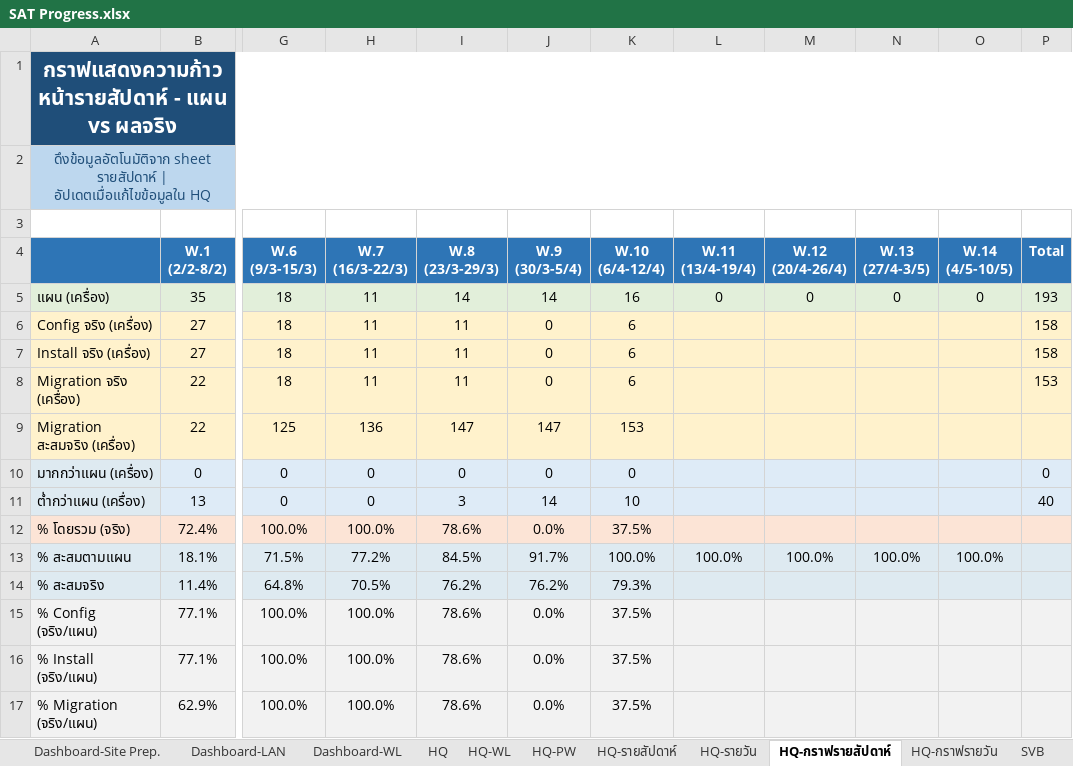
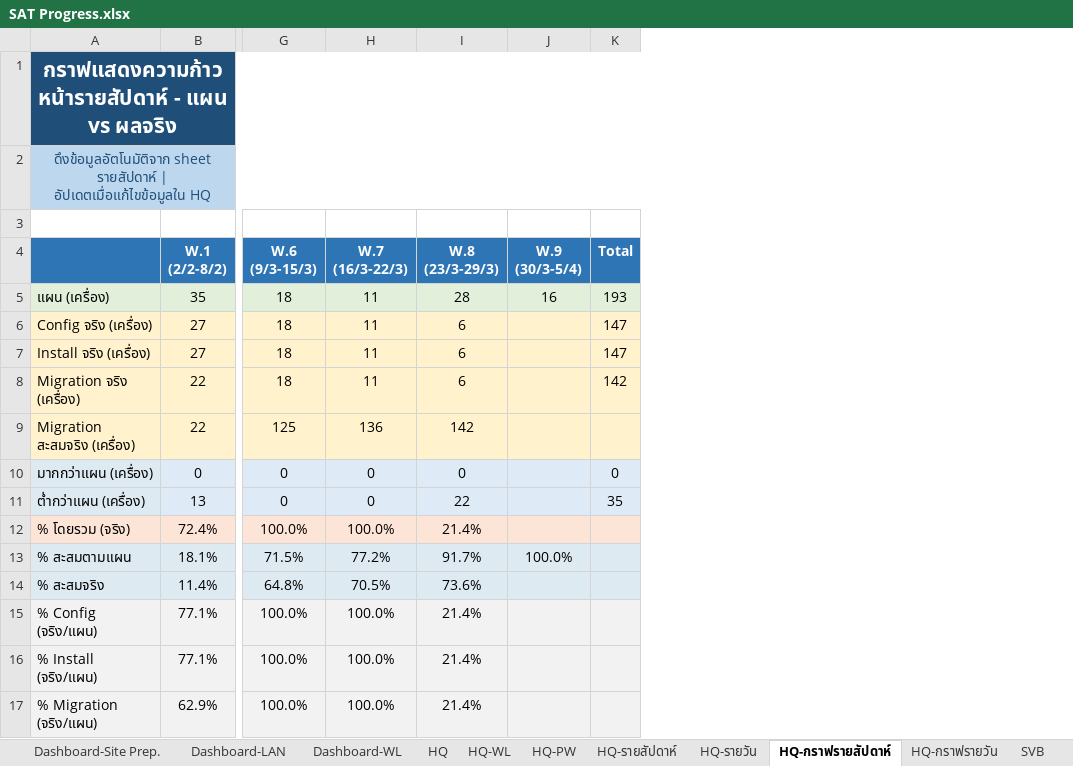
Before and after one commit to watanyu158/HQ-Migr-Dashboard, an Excel workbook: backend/SAT Progress.xlsx, sheet HQ-กราฟรายสัปดาห์, drawn as a sheet; only a part is shown, gaps mark what is left out; values as stored, in another font and other column widths than the file's, no borders; charts and pictures not drawn; removed rows and columns are numbered as before the commit, all else as after; the diff names each change by its address in the sheet, - before the commit and + after, or states it on an @@ line.

```diff
--- a/backend/SAT Progress.xlsx (sheet HQ-กราฟรายสัปดาห์)
+++ b/backend/SAT Progress.xlsx (sheet HQ-กราฟรายสัปดาห์)
-column K (W.10 (6/4-12/4)), rows 5-17: 16 | 6 | 6 | 6 | 153 | 0 | 10 | 37.5% | 100.0% | 79.3% | 37.5% | 37.5% | 37.5%
-column L (W.11 (13/4-19/4)), rows 5-13: 0 |  |  |  |  |  |  |  | 100.0%
-column M (W.12 (20/4-26/4)), rows 5-13: 0 |  |  |  |  |  |  |  | 100.0%
-column N (W.13 (27/4-3/5)), rows 5-13: 0 |  |  |  |  |  |  |  | 100.0%
-column O (W.14 (4/5-10/5)), rows 5-13: 0 |  |  |  |  |  |  |  | 100.0%
-I5 (W.8 (23/3-29/3)): 14
+I5 (W.8 (23/3-29/3)): 28
-J5 (W.9 (30/3-5/4)): 14
+J5 (W.9 (30/3-5/4)): 16
-I6:I8 (W.8 (23/3-29/3)): 11
+I6:I8 (W.8 (23/3-29/3)): 6
-J6:J8 (W.9 (30/3-5/4)): 0
+J6:J8 (W.9 (30/3-5/4)): (empty)
-K6:K7 (Total): 158
+K6:K7 (Total): 147
-K8 (Total): 153
+K8 (Total): 142
-I9 (W.8 (23/3-29/3)): 147
+I9 (W.8 (23/3-29/3)): 142
-J9 (W.9 (30/3-5/4)): 147
+J9 (W.9 (30/3-5/4)): (empty)
-J10 (W.9 (30/3-5/4)): 0
+J10 (W.9 (30/3-5/4)): (empty)
-I11 (W.8 (23/3-29/3)): 3
+I11 (W.8 (23/3-29/3)): 22
-J11 (W.9 (30/3-5/4)): 14
+J11 (W.9 (30/3-5/4)): (empty)
-K11 (Total): 40
+K11 (Total): 35
-I12 (W.8 (23/3-29/3)): 78.6%
+I12 (W.8 (23/3-29/3)): 21.4%
-J12 (W.9 (30/3-5/4)): 0.0%
+J12 (W.9 (30/3-5/4)): (empty)
-I13 (W.8 (23/3-29/3)): 84.5%
+I13 (W.8 (23/3-29/3)): 91.7%
-J13 (W.9 (30/3-5/4)): 91.7%
+J13 (W.9 (30/3-5/4)): 100.0%
-I14 (W.8 (23/3-29/3)): 76.2%
+I14 (W.8 (23/3-29/3)): 73.6%
-J14 (W.9 (30/3-5/4)): 76.2%
+J14 (W.9 (30/3-5/4)): (empty)
-I15:I17 (W.8 (23/3-29/3)): 78.6%
+I15:I17 (W.8 (23/3-29/3)): 21.4%
-J15:J17 (W.9 (30/3-5/4)): 0.0%
+J15:J17 (W.9 (30/3-5/4)): (empty)
```
Also changed, not shown: sheet HQ-รายวัน, sheet HQ-กราฟรายวัน, sheet HQ, sheet HQ-รายสัปดาห์, sheet Dashboard-LAN, sheet SVB-Coring-กราฟรายสัปดาห์, 1 more sheet, formulas that keep their value, hidden cells, charts or pictures, 1 other file.
